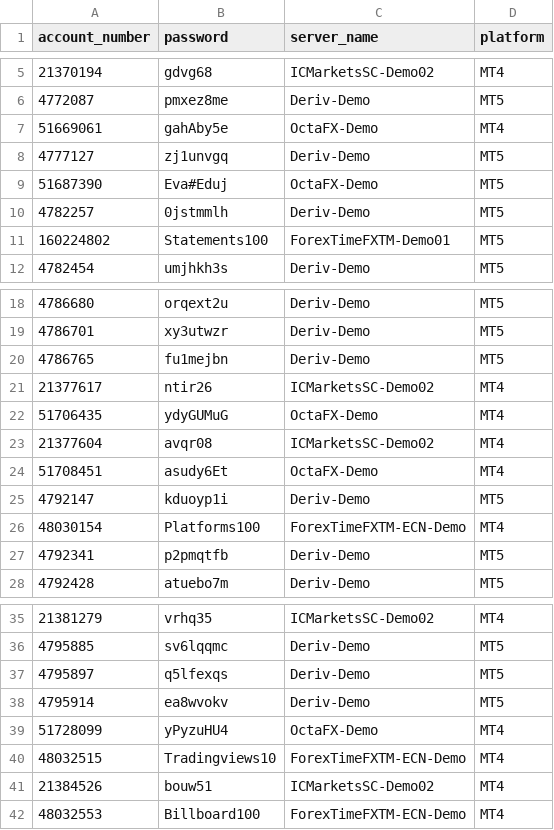
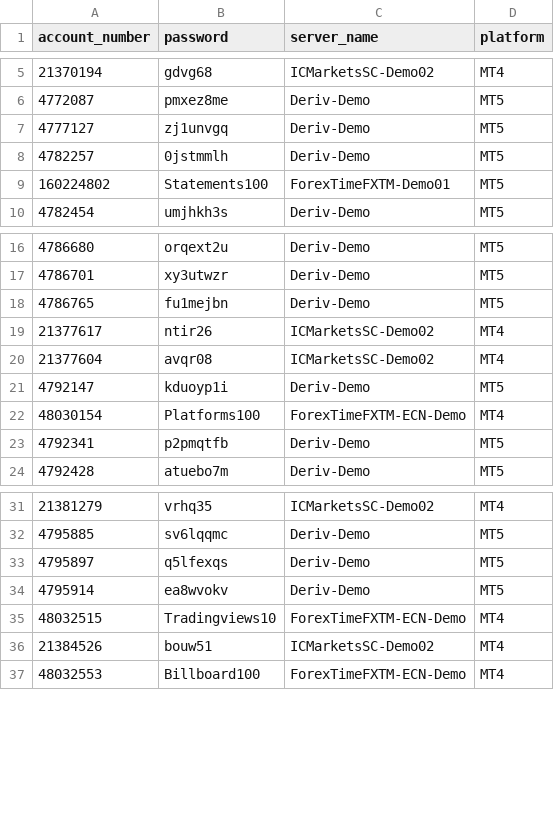
Before and after one commit to majorana9ja/ScreenShotBot, a CSV file: login_details.csv, drawn as a sheet; only a part is shown, gaps mark what is left out.

Commit message:
Update login_details.csv

```diff
--- a/login_details.csv
+++ b/login_details.csv
@@ -6,5 +6,3 @@ account_number, password,	server_name,	platform
 4772087,pmxez8me,Deriv-Demo,MT5
-51669061,gahAby5e,OctaFX-Demo,MT4
 4777127,zj1unvgq,Deriv-Demo,MT5
-51687390,Eva#Eduj,OctaFX-Demo,MT5
 4782257,0jstmmlh,Deriv-Demo,MT5
@@ -21,5 +19,3 @@ account_number, password,	server_name,	platform
 21377617,ntir26,ICMarketsSC-Demo02,MT4
-51706435,ydyGUMuG,OctaFX-Demo,MT4
 21377604,avqr08,ICMarketsSC-Demo02,MT4
-51708451,asudy6Et,OctaFX-Demo,MT4
 4792147,kduoyp1i,Deriv-Demo,MT5
@@ -38,3 +34,2 @@ account_number, password,	server_name,	platform
 4795914,ea8wvokv,Deriv-Demo,MT5
-51728099,yPyzuHU4,OctaFX-Demo,MT4
 48032515,Tradingviews10,ForexTimeFXTM-ECN-Demo,MT4
```
